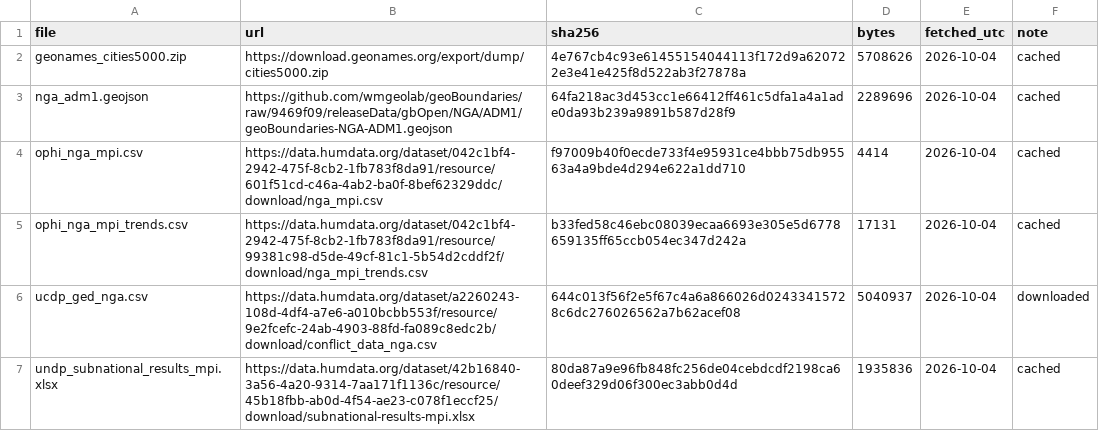
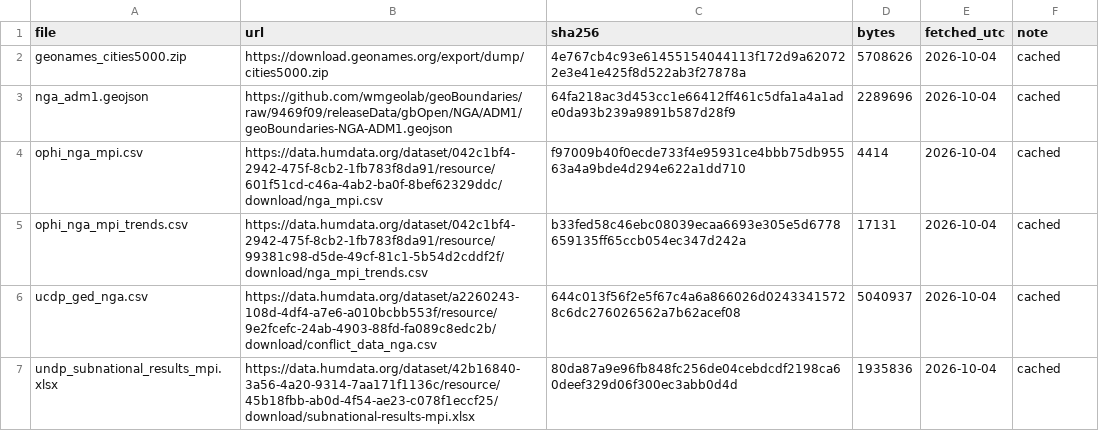
Before and after one commit to batestguy/NigeriaEquityAtlas-Tableau, a CSV file: data/raw/_provenance.csv, drawn as a sheet.

```diff
--- a/data/raw/_provenance.csv
+++ b/data/raw/_provenance.csv
@@ -5,3 +5,3 @@ ophi_nga_mpi.csv,https://data.humdata.org/dataset/042c1bf4-2942-475f-8cb2-1fb783
 ophi_nga_mpi_trends.csv,https://data.humdata.org/dataset/042c1bf4-2942-475f-8cb2-1fb783f8da91/resource/99381c98-d5de-49cf-81c1-5b54d2cddf2f/download/nga_mpi_trends.csv,b33fed58c46ebc08039ecaa6693e305e5d6778659135ff65ccb054ec347d242a,17131,2026-10-04,cached
-ucdp_ged_nga.csv,https://data.humdata.org/dataset/a2260243-108d-4df4-a7e6-a010bcbb553f/resource/9e2fcefc-24ab-4903-88fd-fa089c8edc2b/download/conflict_data_nga.csv,644c013f56f2e5f67c4a6a866026d02433415728c6dc276026562a7b62acef08,5040937,2026-10-04,downloaded
+ucdp_ged_nga.csv,https://data.humdata.org/dataset/a2260243-108d-4df4-a7e6-a010bcbb553f/resource/9e2fcefc-24ab-4903-88fd-fa089c8edc2b/download/conflict_data_nga.csv,644c013f56f2e5f67c4a6a866026d02433415728c6dc276026562a7b62acef08,5040937,2026-10-04,cached
 undp_subnational_results_mpi.xlsx,https://data.humdata.org/dataset/42b16840-3a56-4a20-9314-7aa171f1136c/resource/45b18fbb-ab0d-4f54-ae23-c078f1eccf25/download/subnational-results-mpi.xlsx,80da87a9e96fb848fc256de04cebdcdf2198ca60deef329d06f300ec3abb0d4d,1935836,2026-10-04,cached
```
Also changed, not shown: 7 other files.
